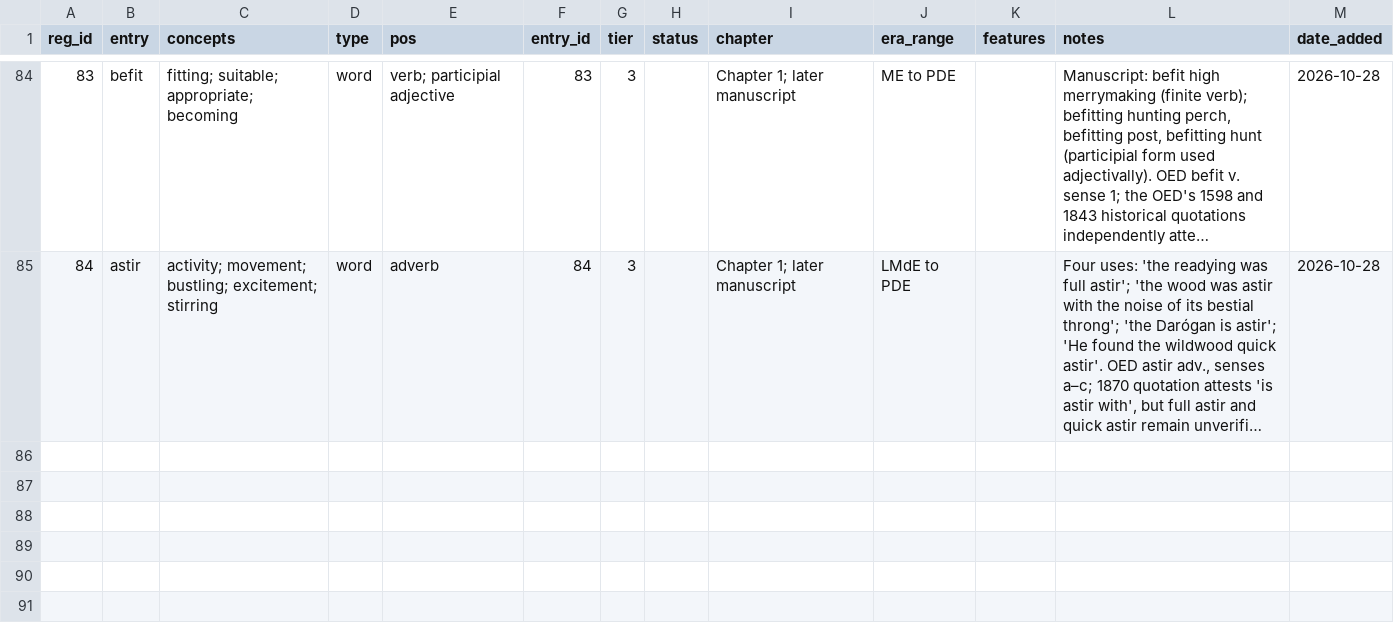
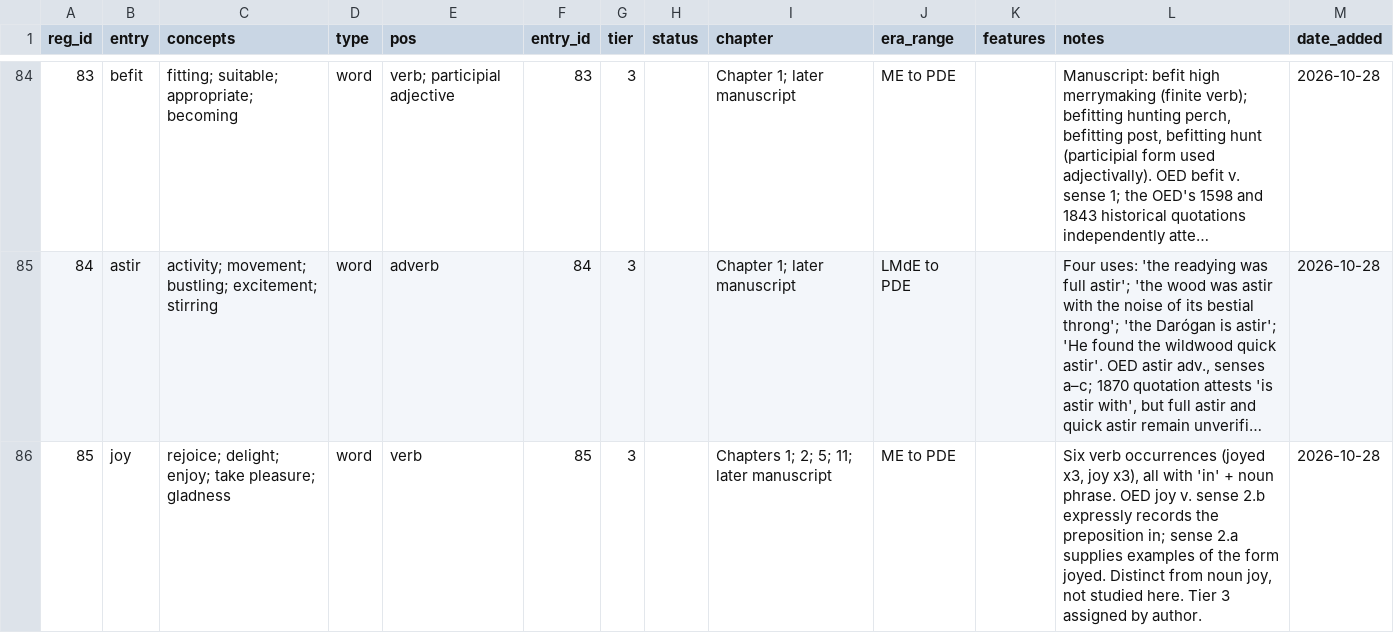
Before and after one commit to JTHensley/Oldish-Words-Study, a CSV file: register.csv, drawn as a sheet; only a part is shown, gaps mark what is left out; long unchanged cells end in …; the diff names each change by its address in the sheet, - before the commit and + after, or states it on an @@ line.

Commit message:
Add joy verb Tier 3 register entry

```diff
--- a/register.csv
+++ b/register.csv
+row 86: 85 | joy | rejoice; delight; enjoy; take pleasure; gladness | word | verb | 85 | 3 |  | Chapters 1; 2; 5; 11; later manuscript | ME to PDE |  | Six verb occurrences (joyed x3, joy x3), all with 'in' + noun phrase. OED joy v. sense 2.b expressly records the preposition in; sense 2.a supplies examples of the form joyed. Distinct from noun joy, not studied here. Tier 3 assigned by author. | 2026-10-28
```
